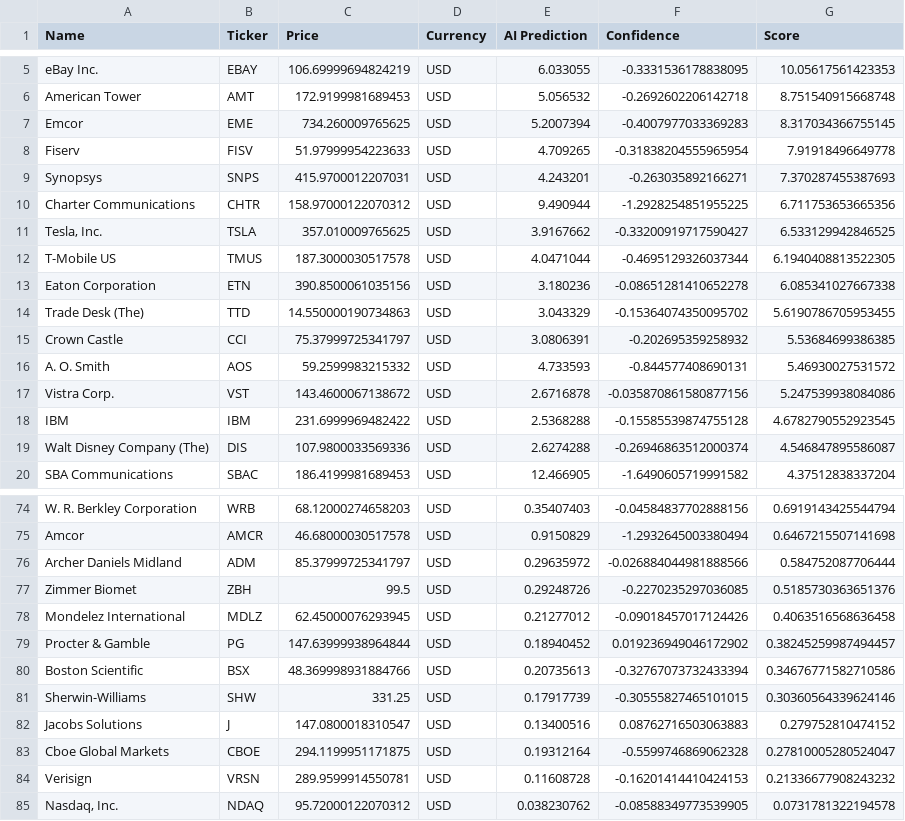
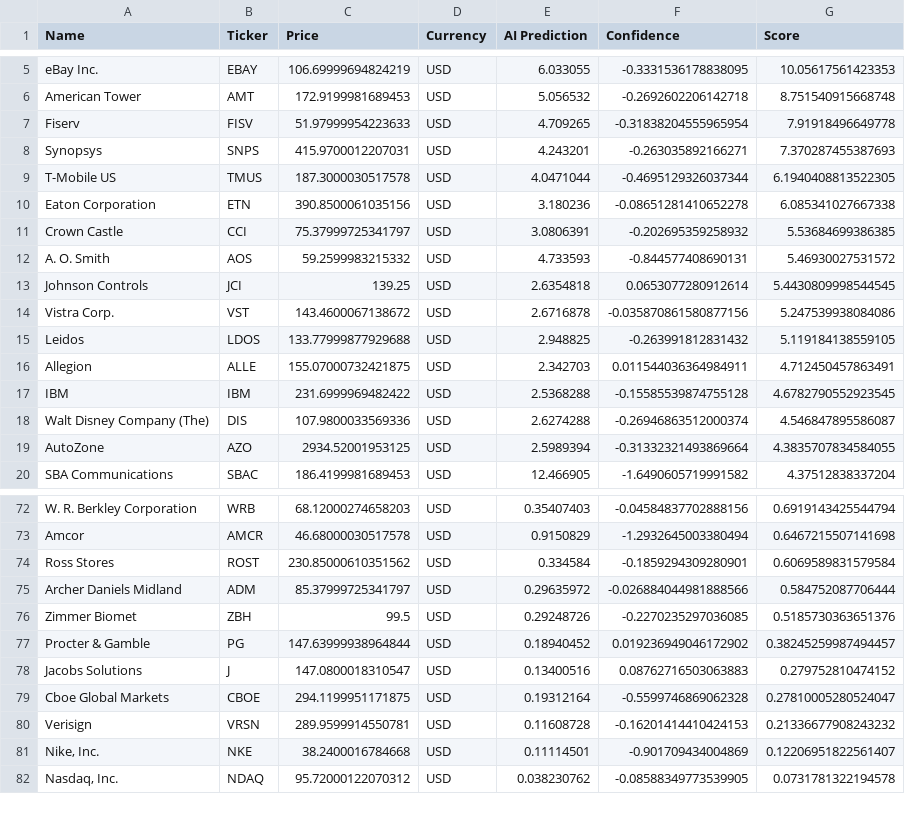
Before and after one commit to Maresuke117/AI-Investment-Simulator, a CSV file: market_scan_results.csv, drawn as a sheet; only a part is shown, gaps mark what is left out; removed rows and columns are numbered as before the commit, all else as after; the diff covers the shown part only; the diff names each change by its address in the sheet, - before the commit and + after, or states it on an @@ line.

```diff
--- a/market_scan_results.csv
+++ b/market_scan_results.csv
-row 7: Emcor | EME | 734.260009765625 | USD | 5.2007394 | -0.4007977033369283 | 8.317034366755145
-row 10: Charter Communications | CHTR | 158.97000122070312 | USD | 9.490944 | -1.2928254851955225 | 6.711753653665356
-row 11: Tesla, Inc. | TSLA | 357.010009765625 | USD | 3.9167662 | -0.33200919717590427 | 6.533129942846525
-row 14: Trade Desk (The) | TTD | 14.550000190734863 | USD | 3.043329 | -0.15364074350095702 | 5.6190786705953455
+row 13: Johnson Controls | JCI | 139.25 | USD | 2.6354818 | 0.0653077280912614 | 5.4430809998544545
+row 15: Leidos | LDOS | 133.77999877929688 | USD | 2.948825 | -0.263991812831432 | 5.119184138559105
+row 16: Allegion | ALLE | 155.07000732421875 | USD | 2.342703 | 0.011544036364984911 | 4.712450457863491
+row 19: AutoZone | AZO | 2934.52001953125 | USD | 2.5989394 | -0.31332321493869664 | 4.3835707834584055
+row 74: Ross Stores | ROST | 230.85000610351562 | USD | 0.334584 | -0.1859294309280901 | 0.6069589831579584
-row 78: Mondelez International | MDLZ | 62.45000076293945 | USD | 0.21277012 | -0.09018457017124426 | 0.4063516568636458
-row 80: Boston Scientific | BSX | 48.369998931884766 | USD | 0.20735613 | -0.32767073732433394 | 0.34676771582710586
-row 81: Sherwin-Williams | SHW | 331.25 | USD | 0.17917739 | -0.30555827465101015 | 0.30360564339624146
+row 81: Nike, Inc. | NKE | 38.2400016784668 | USD | 0.11114501 | -0.901709434004869 | 0.12206951822561407
```
Also changed, not shown: 5 added rows and 7 removed rows elsewhere in this file.
